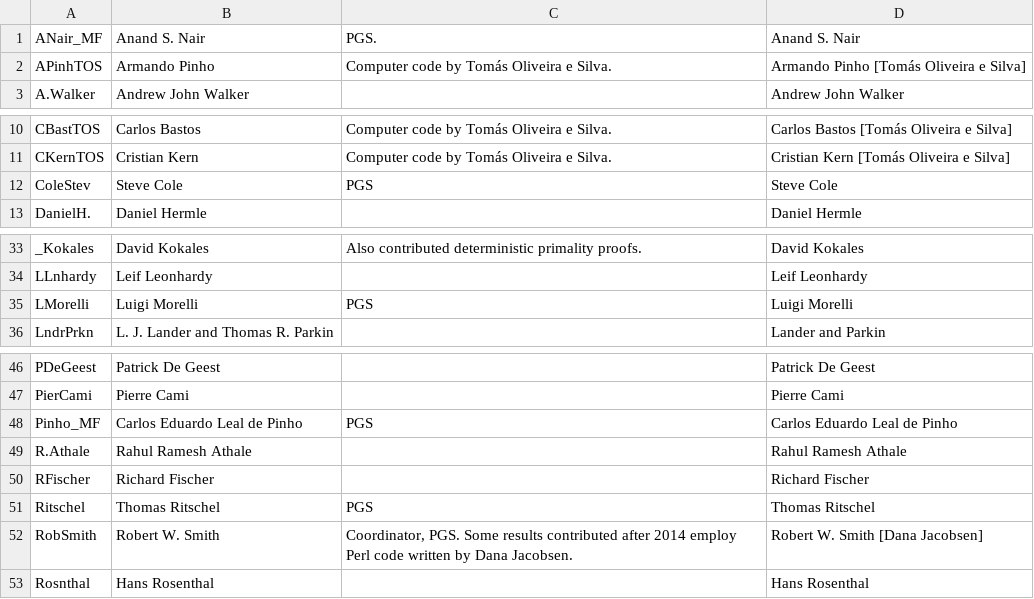
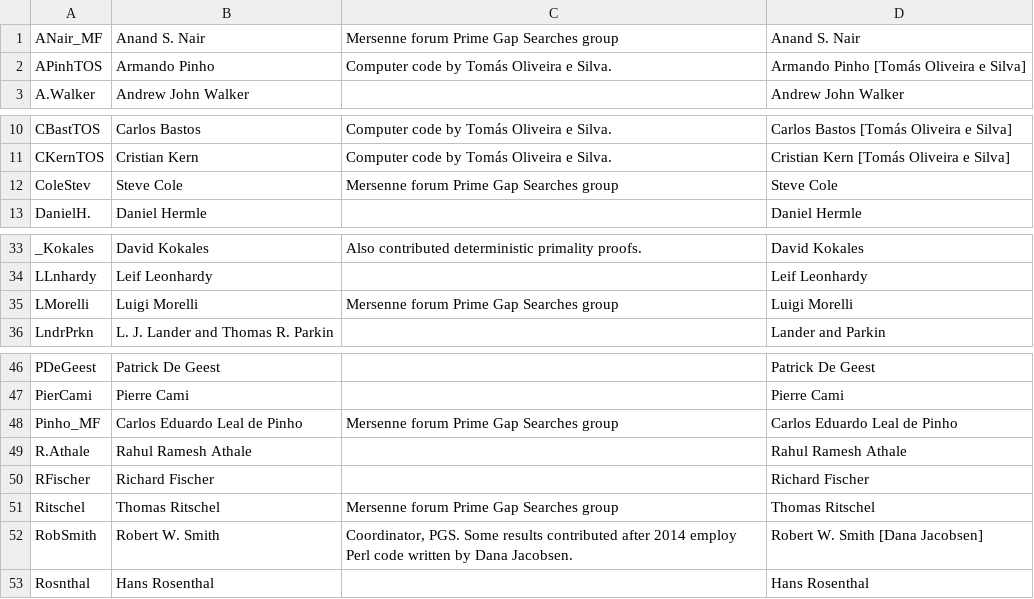
Before and after one commit to sethtroisi/primegap-list-project.github.io, a CSV file: _data/credits.csv, drawn as a sheet; only a part is shown, gaps mark what is left out.

Commit message:
Expand PGS initials into "Mersenne forum Prime Gap Searches group"

```diff
--- a/_data/credits.csv
+++ b/_data/credits.csv
@@ -1,2 +1,2 @@
-ANair_MF,Anand S. Nair,PGS.,Anand S. Nair
+ANair_MF,Anand S. Nair,Mersenne forum Prime Gap Searches group,Anand S. Nair
 APinhTOS,Armando Pinho,Computer code by Tomás Oliveira e Silva.,Armando Pinho [Tomás Oliveira e Silva]
@@ -11,3 +11,3 @@ CBastTOS,Carlos Bastos,Computer code by Tomás Oliveira e Silva.,Carlos Bastos [
 CKernTOS,Cristian Kern,Computer code by Tomás Oliveira e Silva.,Cristian Kern [Tomás Oliveira e Silva]
-ColeStev,Steve Cole,PGS,Steve Cole
+ColeStev,Steve Cole,Mersenne forum Prime Gap Searches group,Steve Cole
 DanielH.,Daniel Hermle,,Daniel Hermle
@@ -34,3 +34,3 @@ _Kokales,David Kokales,Also contributed deterministic primality proofs.,David Ko
 LLnhardy,Leif Leonhardy,,Leif Leonhardy
-LMorelli,Luigi Morelli,PGS,Luigi Morelli
+LMorelli,Luigi Morelli,Mersenne forum Prime Gap Searches group,Luigi Morelli
 LndrPrkn,L. J. Lander and Thomas R. Parkin,,Lander and Parkin
@@ -47,6 +47,6 @@ PDeGeest,Patrick De Geest,,Patrick De Geest
 PierCami,Pierre Cami,,Pierre Cami
-Pinho_MF,Carlos Eduardo Leal de Pinho,PGS,Carlos Eduardo Leal de Pinho
+Pinho_MF,Carlos Eduardo Leal de Pinho,Mersenne forum Prime Gap Searches group,Carlos Eduardo Leal de Pinho
 R.Athale,Rahul Ramesh Athale,,Rahul Ramesh Athale
 RFischer,Richard Fischer,,Richard Fischer
-Ritschel,Thomas Ritschel,PGS,Thomas Ritschel
+Ritschel,Thomas Ritschel,Mersenne forum Prime Gap Searches group,Thomas Ritschel
 RobSmith,Robert W. Smith,"Coordinator, PGS. Some results contributed after 2014 employ Perl code written by Dana Jacobsen.",Robert W. Smith [Dana Jacobsen]
```
